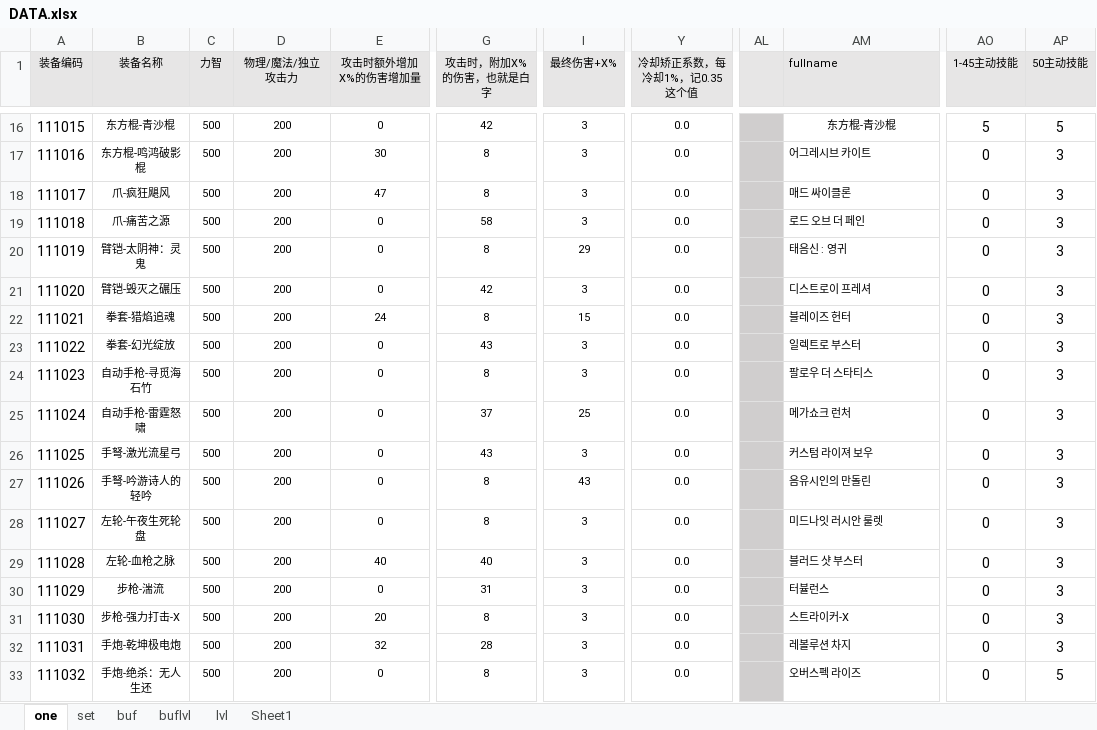
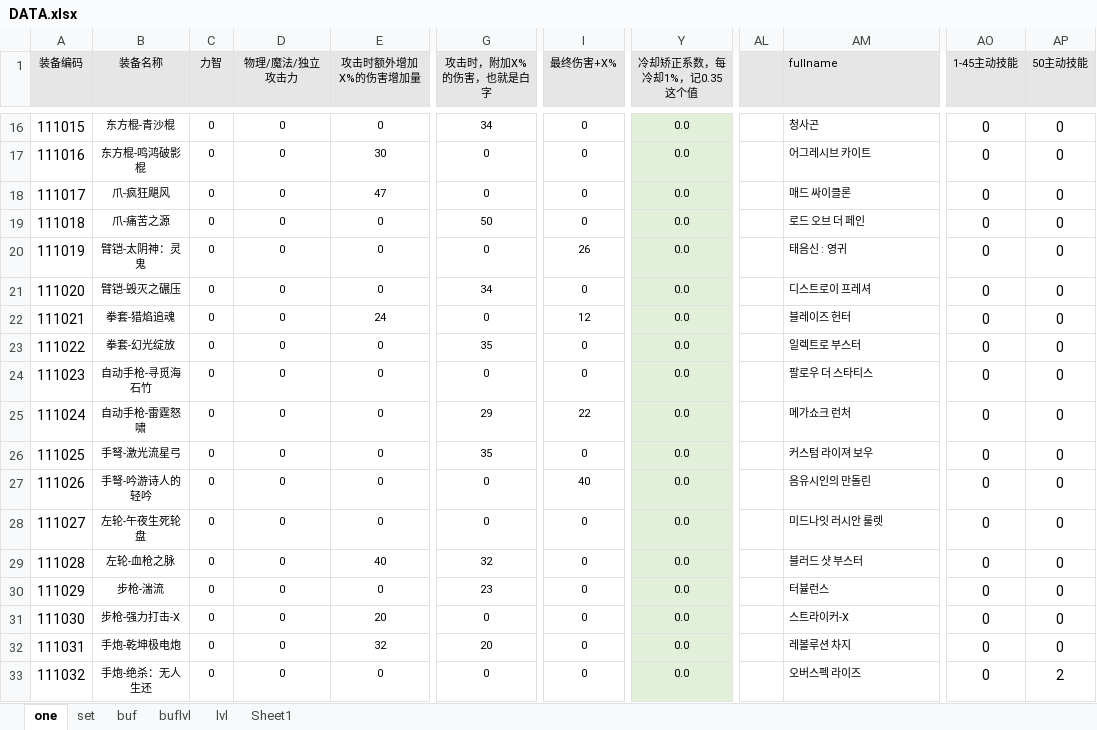
Before and after one commit to fzls/dnf_calc, an Excel workbook: DATA.xlsx, sheet one, drawn as a sheet; only a part is shown, gaps mark what is left out; values as stored, in another font and other column widths than the file's, no borders; conditional formats not drawn; the diff covers the shown part only; the diff names each change by its address in the sheet, - before the commit and + after, or states it on an @@ line.

Commit message:
移除加在武器上面的国服特色
1. 力智+500
2. 三攻+200
3. 攻击时，附加8%的伤害
4. 最终伤害+3%
5. 50级主动+3

```diff
--- a/DATA.xlsx (sheet one)
+++ b/DATA.xlsx (sheet one)
-C16:C33 (力智): 500
+C16:C33 (力智): 0
-D16:D33 (物理/魔法/独立攻击力): 200
+D16:D33 (物理/魔法/独立攻击力): 0
-G16 (攻击时，附加X%的伤害，也就是白字): 42
+G16 (攻击时，附加X%的伤害，也就是白字): 34
-I16:I19 (最终伤害+X%): 3
+I16:I19 (最终伤害+X%): 0
-Y16:Y33 fill: none
+Y16:Y33 fill: #E2F0D9
-AL16:AL33 fill: #D0CECE
+AL16:AL33 fill: none
-AM16 (fullname): 东方棍-青沙棍
+AM16 (fullname): 청사곤
-AM16 alignment: center
+AM16 alignment: left
-AO16 (1-45主动技能): 5
+AO16 (1-45主动技能): 0
-AP16 (50主动技能): 5
+AP16 (50主动技能): 0
-G17:G18 (攻击时，附加X%的伤害，也就是白字): 8
+G17:G18 (攻击时，附加X%的伤害，也就是白字): 0
-AP17:AP32 (50主动技能): 3
+AP17:AP32 (50主动技能): 0
-G19 (攻击时，附加X%的伤害，也就是白字): 58
+G19 (攻击时，附加X%的伤害，也就是白字): 50
-G20 (攻击时，附加X%的伤害，也就是白字): 8
+G20 (攻击时，附加X%的伤害，也就是白字): 0
-I20 (最终伤害+X%): 29
+I20 (最终伤害+X%): 26
-G21 (攻击时，附加X%的伤害，也就是白字): 42
+G21 (攻击时，附加X%的伤害，也就是白字): 34
-I21 (最终伤害+X%): 3
+I21 (最终伤害+X%): 0
-G22 (攻击时，附加X%的伤害，也就是白字): 8
+G22 (攻击时，附加X%的伤害，也就是白字): 0
-I22 (最终伤害+X%): 15
+I22 (最终伤害+X%): 12
-G23 (攻击时，附加X%的伤害，也就是白字): 43
+G23 (攻击时，附加X%的伤害，也就是白字): 35
-I23:I24 (最终伤害+X%): 3
+I23:I24 (最终伤害+X%): 0
-G24 (攻击时，附加X%的伤害，也就是白字): 8
+G24 (攻击时，附加X%的伤害，也就是白字): 0
-G25 (攻击时，附加X%的伤害，也就是白字): 37
+G25 (攻击时，附加X%的伤害，也就是白字): 29
-I25 (最终伤害+X%): 25
+I25 (最终伤害+X%): 22
-G26 (攻击时，附加X%的伤害，也就是白字): 43
+G26 (攻击时，附加X%的伤害，也就是白字): 35
-I26 (最终伤害+X%): 3
+I26 (最终伤害+X%): 0
-G27:G28 (攻击时，附加X%的伤害，也就是白字): 8
+G27:G28 (攻击时，附加X%的伤害，也就是白字): 0
-I27 (最终伤害+X%): 43
+I27 (最终伤害+X%): 40
-I28:I33 (最终伤害+X%): 3
+I28:I33 (最终伤害+X%): 0
-G29 (攻击时，附加X%的伤害，也就是白字): 40
+G29 (攻击时，附加X%的伤害，也就是白字): 32
-G30 (攻击时，附加X%的伤害，也就是白字): 31
+G30 (攻击时，附加X%的伤害，也就是白字): 23
-G31 (攻击时，附加X%的伤害，也就是白字): 8
+G31 (攻击时，附加X%的伤害，也就是白字): 0
-G32 (攻击时，附加X%的伤害，也就是白字): 28
+G32 (攻击时，附加X%的伤害，也就是白字): 20
-G33 (攻击时，附加X%的伤害，也就是白字): 8
+G33 (攻击时，附加X%的伤害，也就是白字): 0
-AP33 (50主动技能): 5
+AP33 (50主动技能): 2
```
Also changed, not shown: 298 edited cells and cell formats elsewhere in this sheet, 1 other file.
